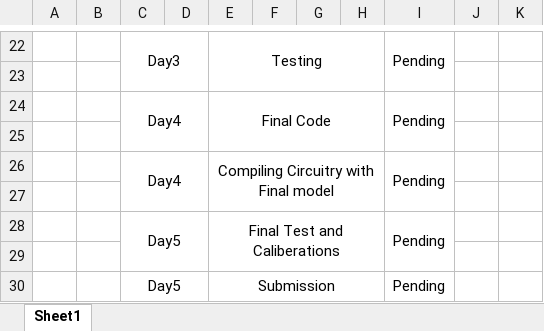
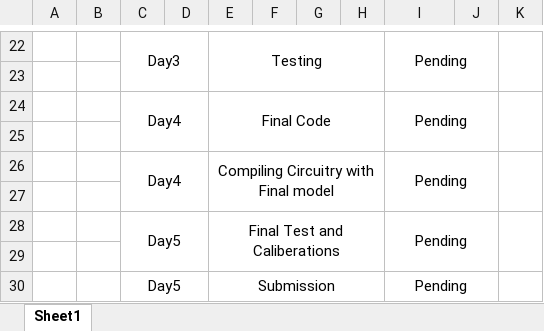
Before and after one commit to ARSSAP/TechWiz-IoT-2K23-B, an Excel workbook: SupTech/Logs/TimeLine For Project.xlsx, sheet Sheet1, drawn as a sheet; only a part is shown, gaps mark what is left out; values as stored, in another font and other column widths than the file's, no borders; conditional formats not drawn; the diff covers the shown part only; the diff names each change by its address in the sheet, - before the commit and + after, or states it on an @@ line.

```diff
--- a/SupTech/Logs/TimeLine For Project.xlsx (sheet Sheet1)
+++ b/SupTech/Logs/TimeLine For Project.xlsx (sheet Sheet1)
-I22:I23 merged
+I22:J23 merged
+K22:K23 merged
-I24:I25 merged
+I24:J25 merged
+K24:K25 merged
-I26:I27 merged
+I26:J27 merged
+K26:K27 merged
-I28:I29 merged
+I28:J29 merged
+K28:K29 merged
+I30:J30 merged
```
Also changed, not shown: 4 edited cells and merged cells elsewhere in this sheet, 1 other file.
